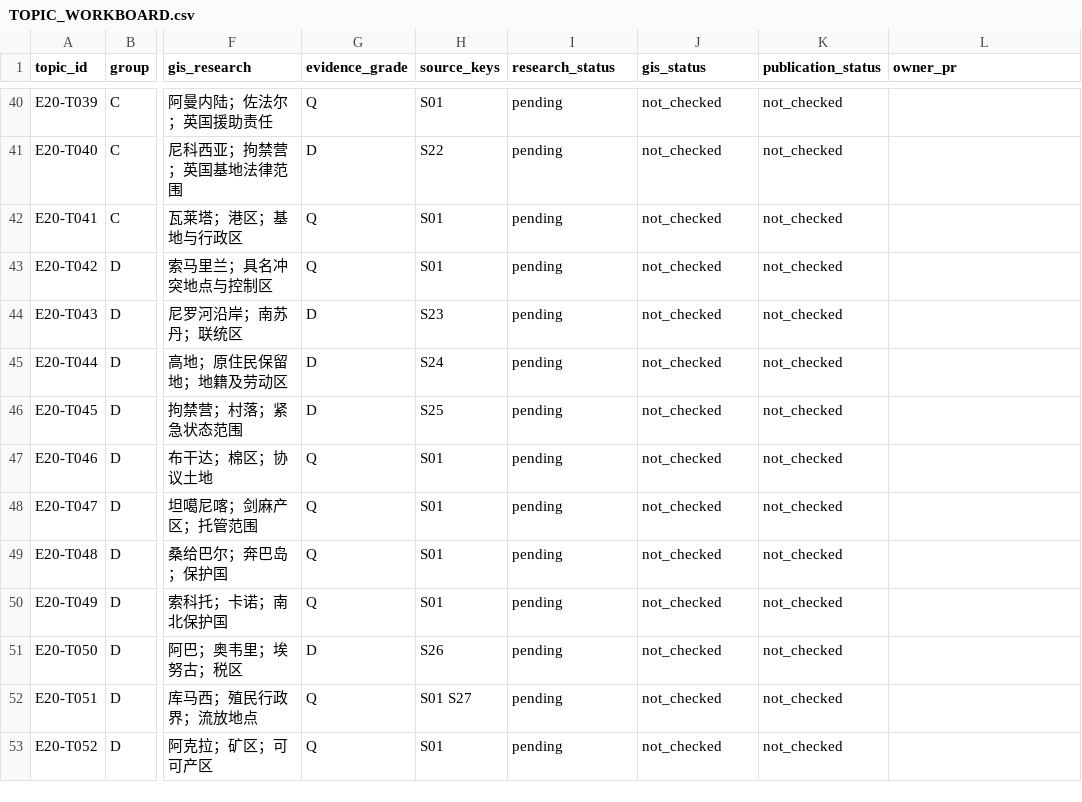
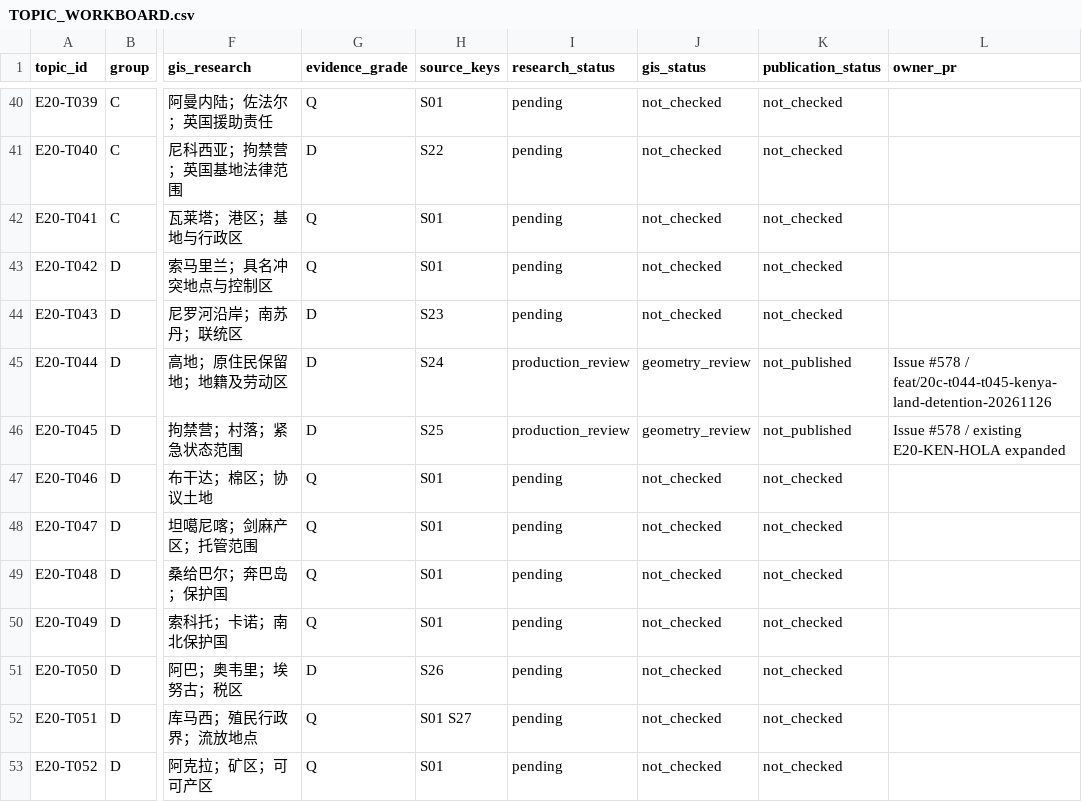
Before and after one commit to 1959124923wyz-sys/love-British-TV, a CSV file: research/20c/TOPIC_WORKBOARD.csv, drawn as a sheet; only a part is shown, gaps mark what is left out; the diff names each change by its address in the sheet, - before the commit and + after, or states it on an @@ line.

Commit message:
T044/T045: register Kenya map and editorial status

```diff
--- a/research/20c/TOPIC_WORKBOARD.csv
+++ b/research/20c/TOPIC_WORKBOARD.csv
-I45:I46 (research_status): pending
+I45:I46 (research_status): production_review
-J45:J46 (gis_status): not_checked
+J45:J46 (gis_status): geometry_review
-K45:K46 (publication_status): not_checked
+K45:K46 (publication_status): not_published
-L45 (owner_pr): (empty)
+L45 (owner_pr): Issue #578 / feat/20c-t044-t045-kenya-land-detention-20261126
-L46 (owner_pr): (empty)
+L46 (owner_pr): Issue #578 / existing E20-KEN-HOLA expanded
```
